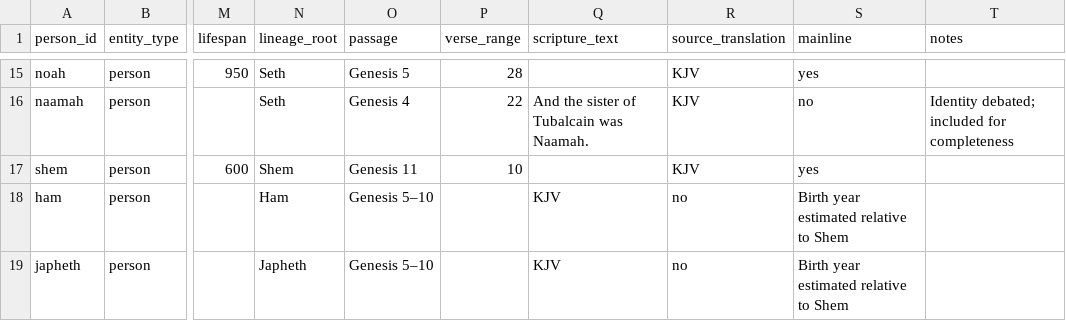
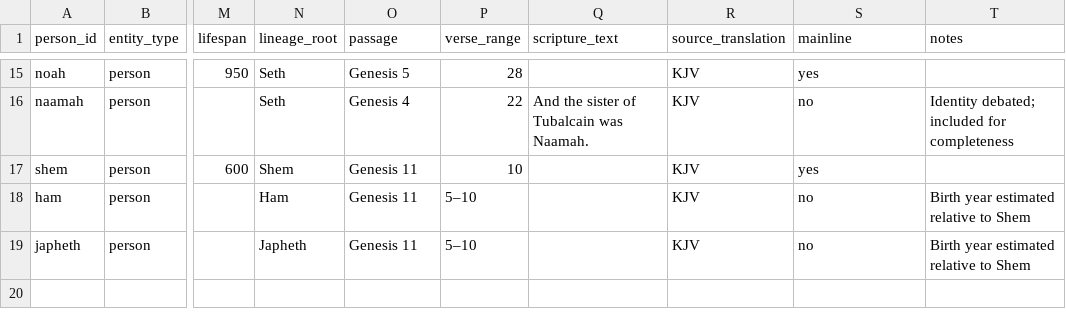
Before and after one commit to chewinga/Bible-Timeline, a CSV file: People.csv, drawn as a sheet; only a part is shown, gaps mark what is left out; the diff names each change by its address in the sheet, - before the commit and + after, or states it on an @@ line.

Commit message:
Update People.csv

```diff
--- a/People.csv
+++ b/People.csv
-O18:O19 (passage): Genesis 5–10
+O18:O19 (passage): Genesis 11
-P18:P19 (verse_range): (empty)
+P18:P19 (verse_range): 5–10
-Q18:Q19 (scripture_text): KJV
+Q18:Q19 (scripture_text): (empty)
-R18:R19 (source_translation): no
+R18:R19 (source_translation): KJV
-S18:S19 (mainline): Birth year estimated relative to Shem
+S18:S19 (mainline): no
-T18:T19 (notes): (empty)
+T18:T19 (notes): Birth year estimated relative to Shem
```
